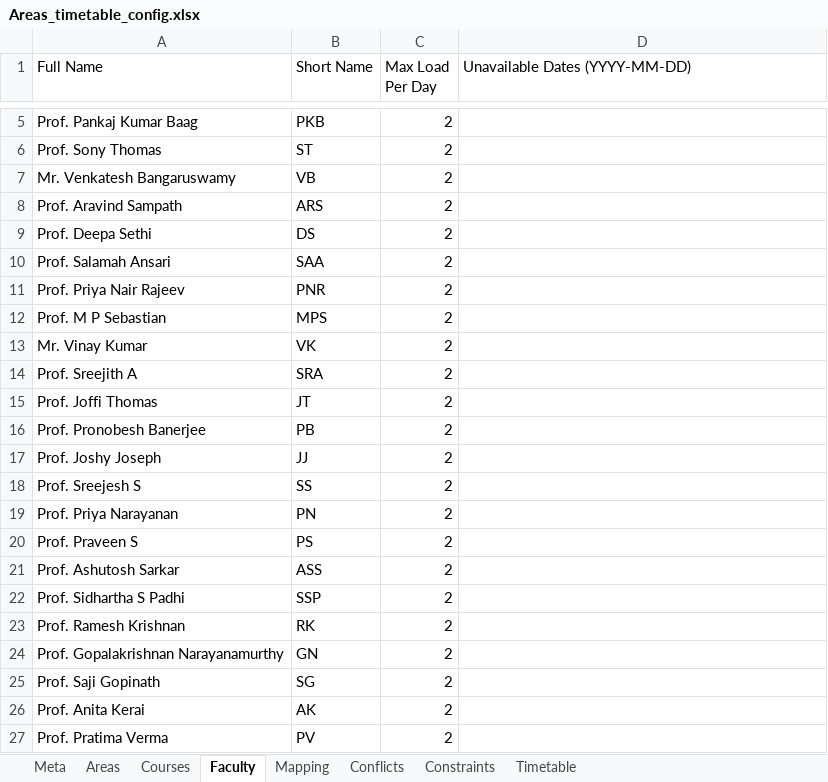
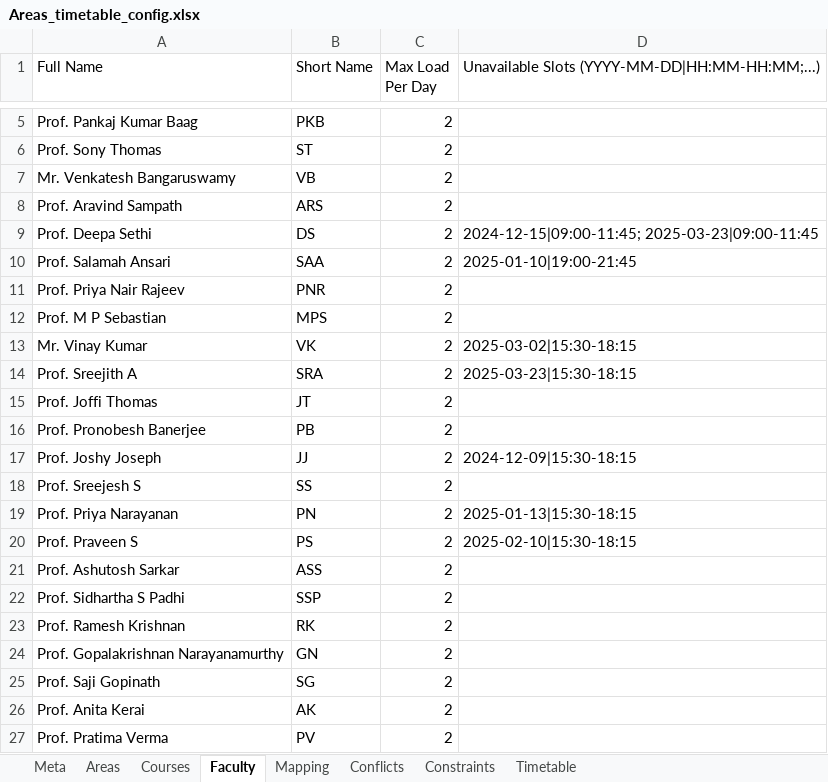
Before and after one commit to DevadattaP/timetable_scheduler, an Excel workbook: static/Areas_timetable_config.xlsx, sheet Faculty, drawn as a sheet; only a part is shown, gaps mark what is left out; values as stored, in another font and other column widths than the file's, no borders; the diff names each change by its address in the sheet, - before the commit and + after, or states it on an @@ line.

```diff
--- a/static/Areas_timetable_config.xlsx (sheet Faculty)
+++ b/static/Areas_timetable_config.xlsx (sheet Faculty)
-D1: Unavailable Dates (YYYY-MM-DD)
+D1: Unavailable Slots (YYYY-MM-DD|HH:MM-HH:MM;...)
-D9: (empty)
+D9: 2024-12-15|09:00-11:45; 2025-03-23|09:00-11:45
-D10: (empty)
+D10: 2025-01-10|19:00-21:45
-D13: (empty)
+D13: 2025-03-02|15:30-18:15
-D14: (empty)
+D14: 2025-03-23|15:30-18:15
-D17: (empty)
+D17: 2024-12-09|15:30-18:15
-D19: (empty)
+D19: 2025-01-13|15:30-18:15
-D20: (empty)
+D20: 2025-02-10|15:30-18:15
```
Also changed, not shown: sheet Timetable, sheet Meta, static/Sections_timetable_config.xlsx, 6 other files.
